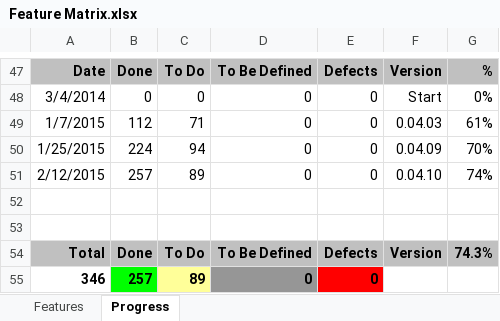
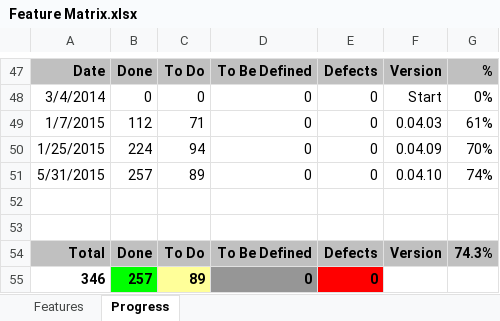
Before and after one commit to andy-goryachev/RNotebook, an Excel workbook: Feature Matrix.xlsx, sheet Progress, drawn as a sheet; only a part is shown, gaps mark what is left out; values as stored, in another font and other column widths than the file's, no borders; charts and pictures not drawn; the diff names each change by its address in the sheet, - before the commit and + after, or states it on an @@ line.

```diff
--- a/Feature Matrix.xlsx (sheet Progress)
+++ b/Feature Matrix.xlsx (sheet Progress)
-A51: 2/12/2015
+A51: 5/31/2015
```
Also changed, not shown: charts or pictures, 1 other file.
